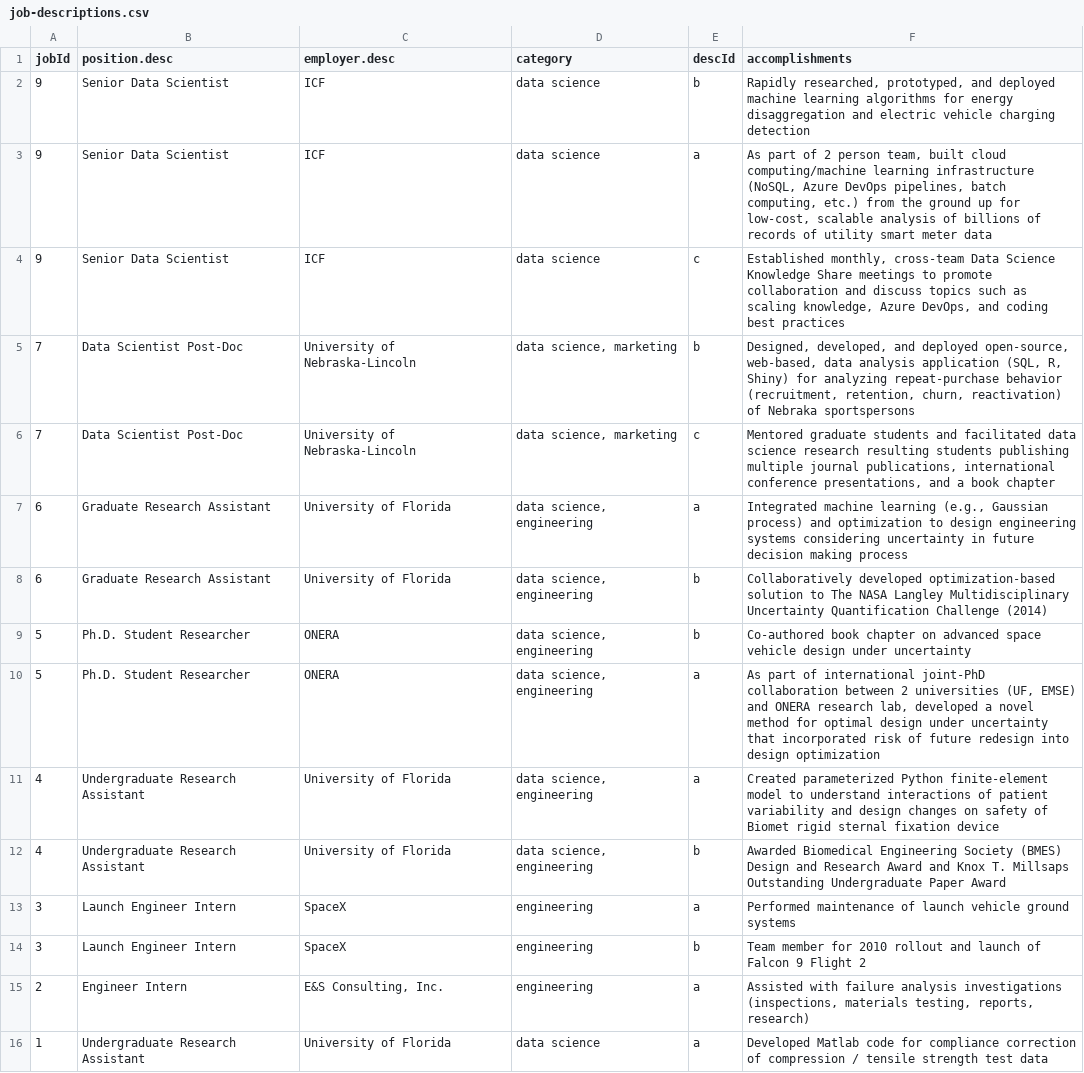
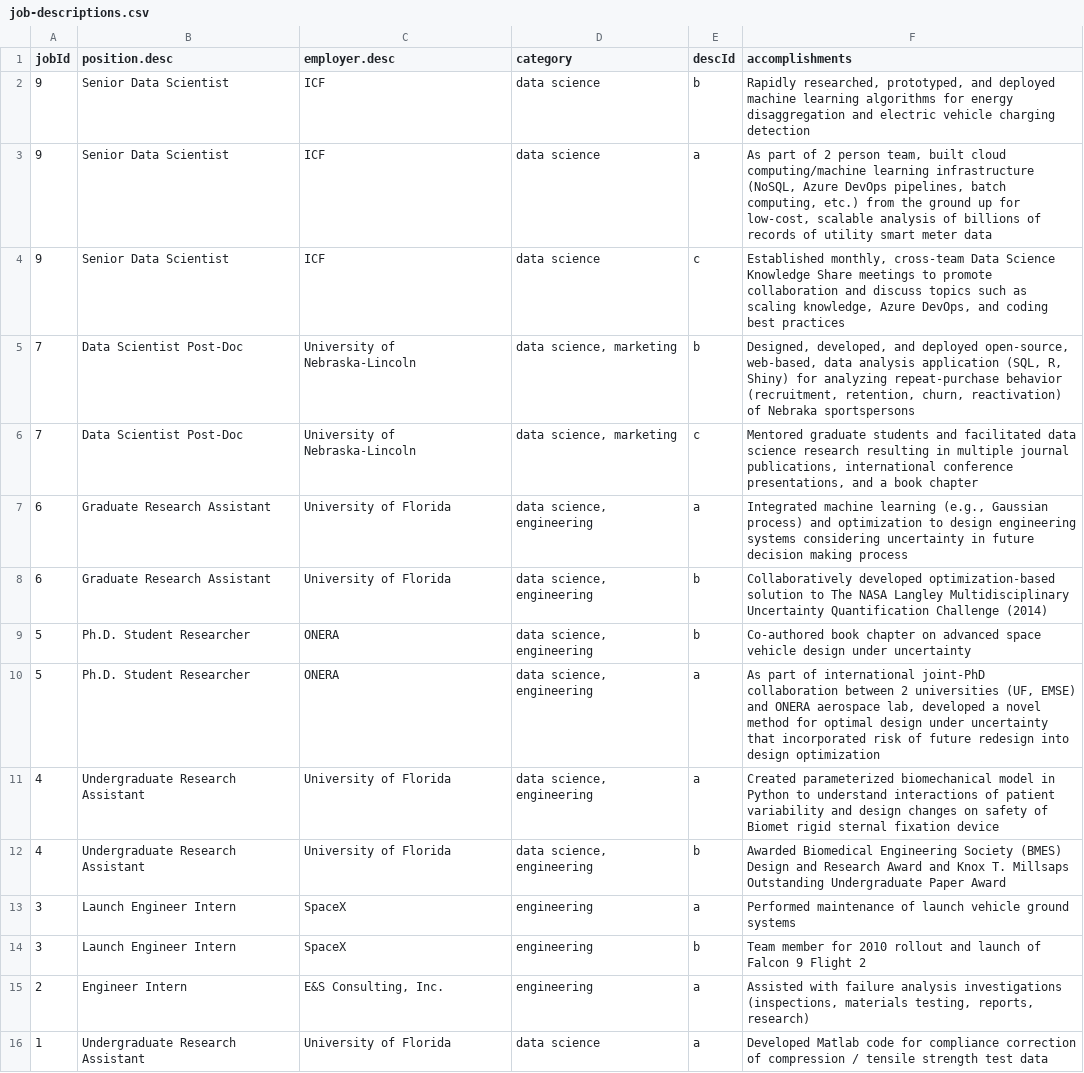
Before and after one commit to NamNguyen-hub/cv, a CSV file: data/job-descriptions.csv, drawn as a sheet.

```diff
--- a/data/job-descriptions.csv
+++ b/data/job-descriptions.csv
@@ -5,3 +5,3 @@ jobId,position.desc,employer.desc,category,descId,accomplishments
 7,Data Scientist Post-Doc,University of Nebraska-Lincoln,"data science, marketing",b,"Designed, developed, and deployed open-source, web-based, data analysis application (SQL, R, Shiny) for analyzing repeat-purchase behavior (recruitment, retention, churn, reactivation) of Nebraka sportspersons"
-7,Data Scientist Post-Doc,University of Nebraska-Lincoln,"data science, marketing",c,"Mentored graduate students and facilitated data science research resulting students publishing multiple journal publications, international conference presentations, and a book chapter"
+7,Data Scientist Post-Doc,University of Nebraska-Lincoln,"data science, marketing",c,"Mentored graduate students and facilitated data science research resulting in multiple journal publications, international conference presentations, and a book chapter"
 6,Graduate Research Assistant,University of Florida,"data science, engineering",a,"Integrated machine learning (e.g., Gaussian process) and optimization to design engineering systems considering uncertainty in future decision making process"
@@ -9,4 +9,4 @@ jobId,position.desc,employer.desc,category,descId,accomplishments
 5,Ph.D. Student Researcher,ONERA,"data science, engineering",b,Co-authored book chapter on advanced space vehicle design under uncertainty
-5,Ph.D. Student Researcher,ONERA,"data science, engineering",a,"As part of international joint-PhD collaboration between 2 universities (UF, EMSE) and ONERA research lab, developed a novel method for optimal design under uncertainty that incorporated risk of future redesign into design optimization "
-4,Undergraduate Research Assistant,University of Florida,"data science, engineering",a,Created parameterized Python finite-element model to understand interactions of patient variability and design changes on safety of Biomet rigid sternal fixation device
+5,Ph.D. Student Researcher,ONERA,"data science, engineering",a,"As part of international joint-PhD collaboration between 2 universities (UF, EMSE) and ONERA aerospace lab, developed a novel method for optimal design under uncertainty that incorporated risk of future redesign into design optimization "
+4,Undergraduate Research Assistant,University of Florida,"data science, engineering",a,Created parameterized biomechanical model in Python to understand interactions of patient variability and design changes on safety of Biomet rigid sternal fixation device
 4,Undergraduate Research Assistant,University of Florida,"data science, engineering",b,Awarded Biomedical Engineering Society (BMES) Design and Research Award and Knox T. Millsaps Outstanding Undergraduate Paper Award
```
Also changed, not shown: data/skills.csv, 3 other files.
